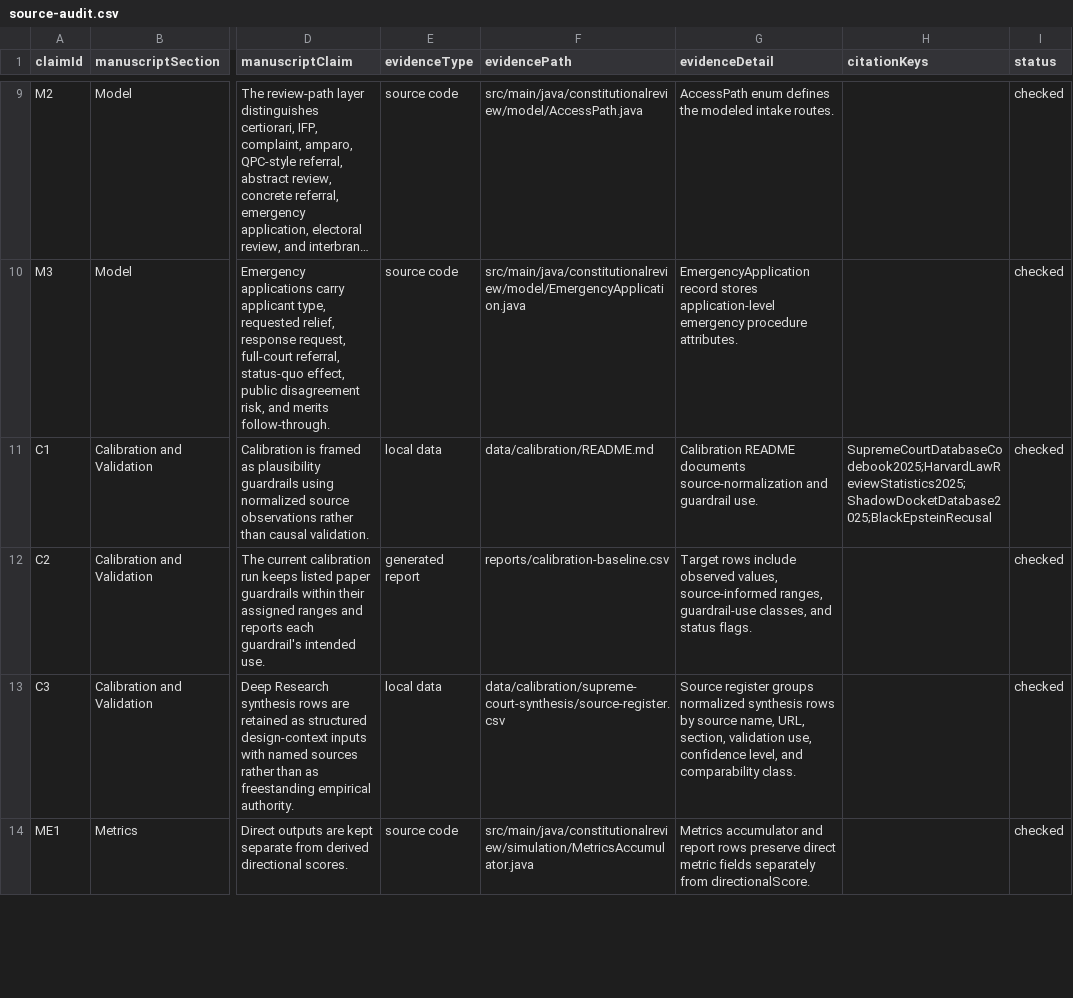
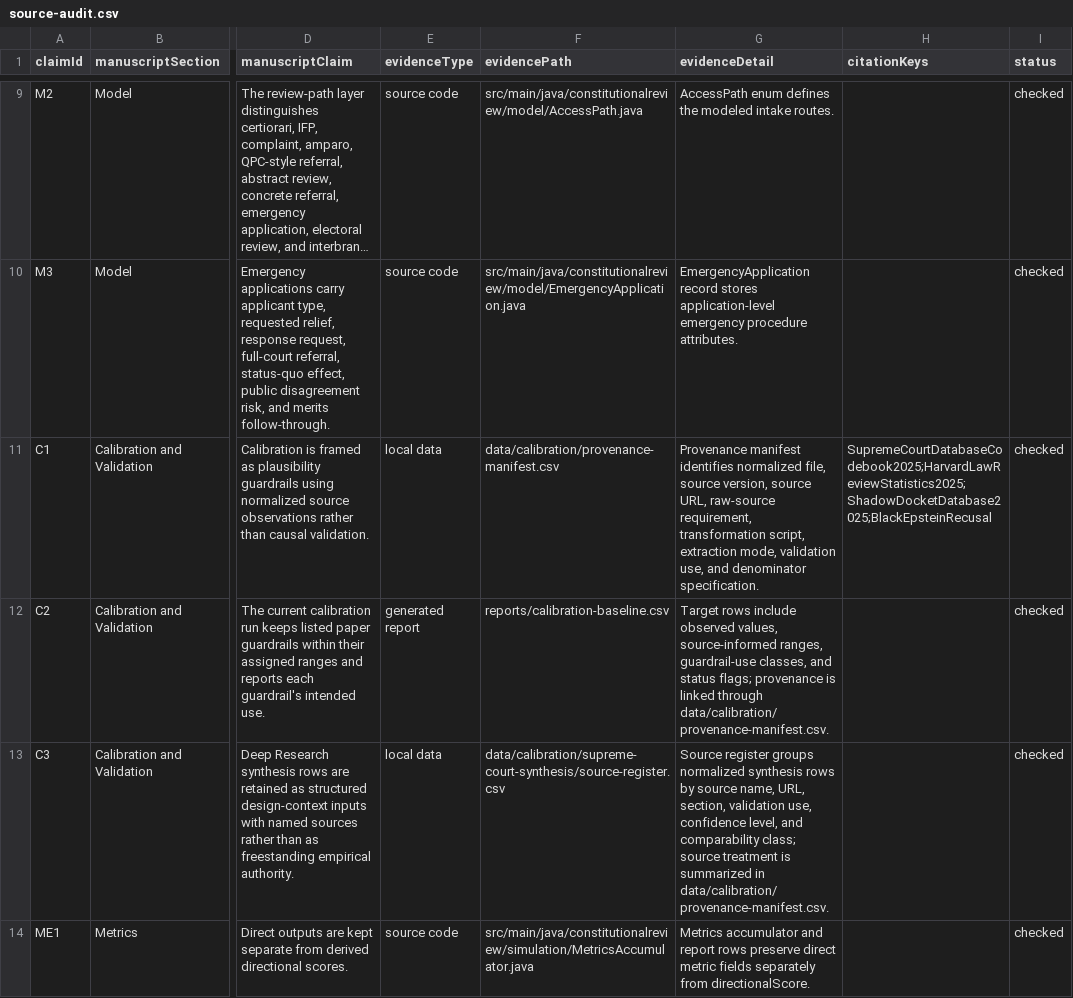
Before and after one commit to Jacoba1100254352/supreme-court-simulator-design, a CSV file: paper/source-audit.csv, drawn as a sheet; only a part is shown, gaps mark what is left out; long unchanged cells end in …; the diff covers the shown part only; the diff names each change by its address in the sheet, - before the commit and + after, or states it on an @@ line.

Commit message:
Harden JLC paper and replication workflow

```diff
--- a/paper/source-audit.csv
+++ b/paper/source-audit.csv
-F11 (evidencePath): data/calibration/README.md
+F11 (evidencePath): data/calibration/provenance-manifest.csv
-G11 (evidenceDetail): Calibration README documents source-normalization and guardrail use.
+G11 (evidenceDetail): Provenance manifest identifies normalized file, source version, source URL, raw-source requirement, transformation script, extraction mode, validation use, and denominator specification.
-G12 (evidenceDetail): …and status flags.
+G12 (evidenceDetail): …and status flags; provenance is linked through data/calibration/provenance-manifest.csv.
-G13 (evidenceDetail): …and comparability class.
+G13 (evidenceDetail): …and comparability class; source treatment is summarized in data/calibration/provenance-manifest.csv.
```
Also changed, not shown: 3 edited cells elsewhere in this file, 50 other files.
